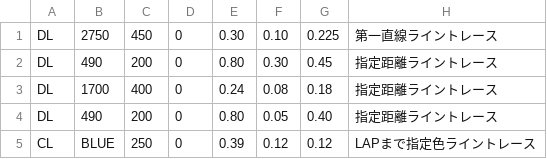
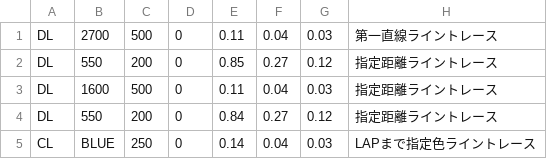
Before and after one commit to KatLab-MiyazakiUniv/etrobocon2023, a CSV file: datafiles/LineTraceRight.csv, drawn as a sheet.

```diff
--- a/datafiles/LineTraceRight.csv
+++ b/datafiles/LineTraceRight.csv
@@ -1,5 +1,5 @@
-DL,2750,450,0,0.30,0.10,0.225,第一直線ライントレース
-DL,490,200,0,0.80,0.30,0.45,指定距離ライントレース
-DL,1700,400,0,0.24,0.08,0.18,指定距離ライントレース
-DL,490,200,0,0.80,0.05,0.40,指定距離ライントレース
-CL,BLUE,250,0,0.39,0.12,0.12,LAPまで指定色ライントレース
+DL,2700,500,0,0.11,0.04,0.03,第一直線ライントレース
+DL,550,200,0,0.85,0.27,0.12,指定距離ライントレース
+DL,1600,500,0,0.11,0.04,0.03,指定距離ライントレース
+DL,550,200,0,0.84,0.27,0.12,指定距離ライントレース
+CL,BLUE,250,0,0.14,0.04,0.03,LAPまで指定色ライントレース
```
Also changed, not shown: 1 other file.
